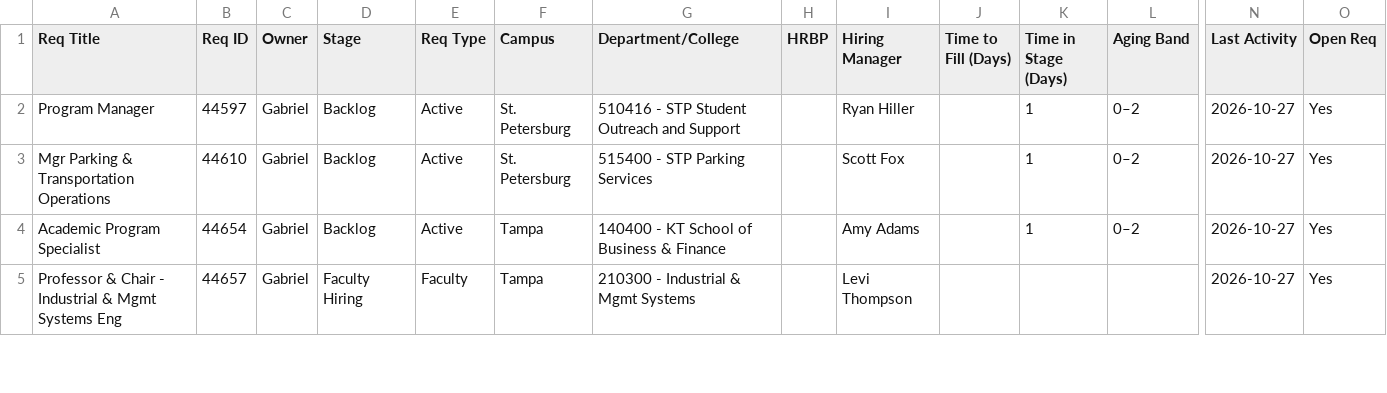
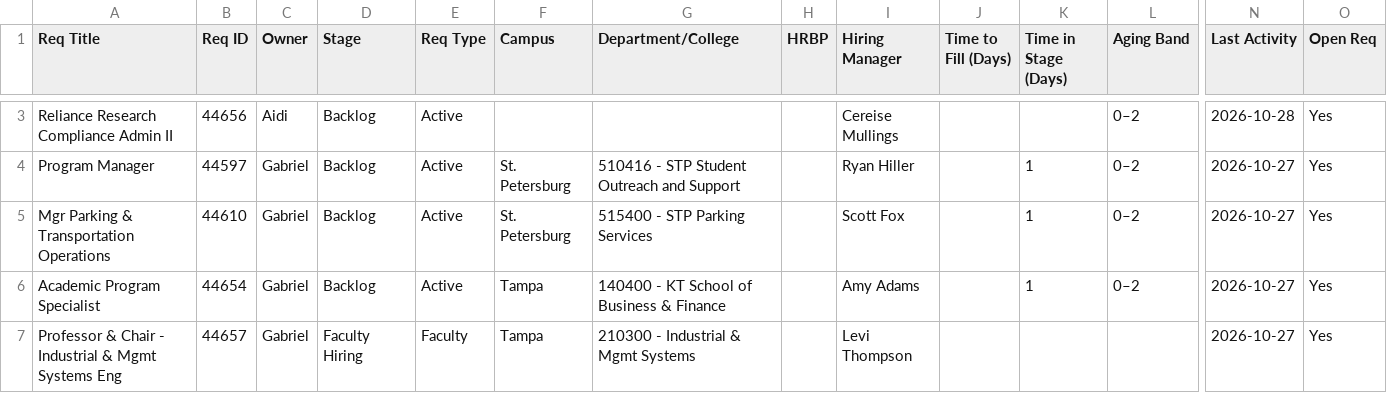
Before and after one commit to gabelopez-dev/usf-dashboard, a CSV file: data_clean.csv, drawn as a sheet; only a part is shown, gaps mark what is left out; rows hold the shown columns only; the diff covers the shown part only; the diff names each change by its address in the sheet, - before the commit and + after, or states it on an @@ line.

Commit message:
Auto-update data_clean.csv from Notion

```diff
--- a/data_clean.csv
+++ b/data_clean.csv
+row 3: Reliance Research Compliance Admin II | 44656 | Aidi | Backlog | Active |  |  |  | Cereise Mullings |  |  | 0–2 | 2026-10-28 | Yes
```
Also changed, not shown: 1 added row and 10 edited cells elsewhere in this file.
